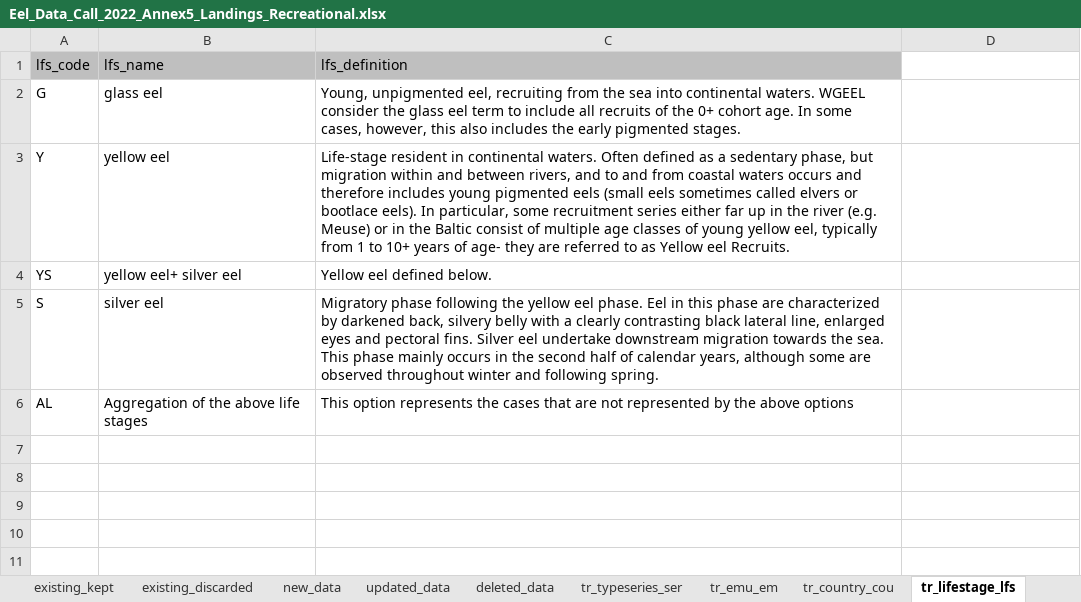
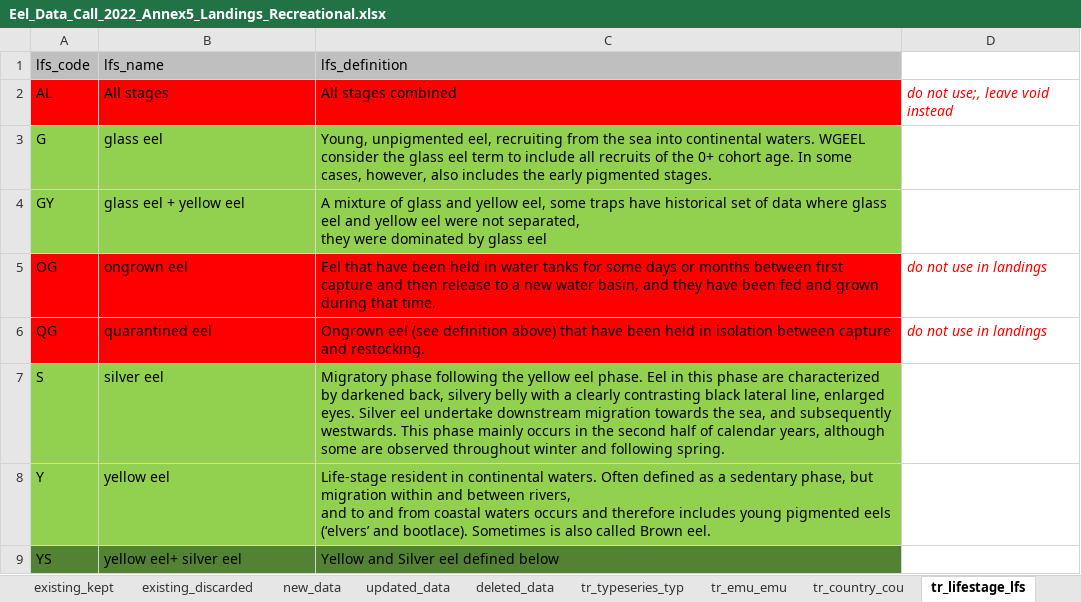
Before and after one commit to ices-eg/wg_WGEEL, an Excel workbook: data/datacall_template/00template/Eel_Data_Call_2022_Annex5_Landings_Recreational.xlsx, sheet tr_lifestage_lfs, drawn as a sheet; values as stored, in another font and other column widths than the file's, no borders; removed rows and columns are numbered as before the commit, all else as after; ↵ is a line break in a cell; the diff names each change by its address in the sheet, - before the commit and + after, or states it on an @@ line.

```diff
--- a/data/datacall_template/00template/Eel_Data_Call_2022_Annex5_Landings_Recreational.xlsx (sheet tr_lifestage_lfs)
+++ b/data/datacall_template/00template/Eel_Data_Call_2022_Annex5_Landings_Recreational.xlsx (sheet tr_lifestage_lfs)
-sheet tab: tr_typeseries_ser
-sheet tab: tr_emu_em
+sheet tab: tr_typeseries_typ
+sheet tab: tr_emu_emu
+row 2: AL | All stages | All stages combined | do not use;, leave void instead
-A3:C3 fill: none
+A3:C3 fill: #92D050
-C3 (lfs_definition): …cases, however, this also includes…
+C3 (lfs_definition): …cases, however, also includes…
+row 4: GY | glass eel + yellow eel | A mixture of glass and yellow eel, some traps have historical set of data where glass eel and yellow eel were not separated, ↵ they were dominated by glass eel
+row 5: OG | ongrown eel | Eel that have been held in water tanks for some days or months between first capture and then release to a new water basin, and they have been fed and grown during that time. | do not use in landings
+row 6: QG | quarantined eel | Ongrown eel (see definition above) that have been held in isolation between capture and restocking. | do not use in landings
+row 7: S | silver eel | Migratory phase following the yellow eel phase. Eel in this phase are characterized by darkened back, silvery belly with a clearly contrasting black lateral line, enlarged eyes. Silver eel undertake downstream migration towards the sea, and subsequently westwards. This phase mainly occurs in the second half of calendar years, although some are observed throughout winter and following spring.
-A8:C8 fill: none
+A8:C8 fill: #92D050
-C8 (lfs_definition): …pigmented eels (small eels sometimes called elvers or bootlace eels). In particular, some recruitment series either far up in the river (e.g. Meuse) or in the Baltic consist of multiple age classes of young yellow eel, typically from 1 to 10+ years of age- they are referred to as Yellow eel Recruits.
+C8 (lfs_definition): …pigmented eels (‘elvers’ and bootlace). Sometimes is also called Brown eel.
-A9:C9 fill: none
+A9:C9 fill: #548235
-C9 (lfs_definition): Yellow eel defined below.
+C9 (lfs_definition): Yellow and Silver eel defined below
-row 5: S | silver eel | Migratory phase following the yellow eel phase. Eel in this phase are characterized by darkened back, silvery belly with a clearly contrasting black lateral line, enlarged eyes and pectoral fins. Silver eel undertake downstream migration towards the sea. This phase mainly occurs in the second half of calendar years, although some are observed throughout winter and following spring.
-row 6: AL | Aggregation of the above life stages | This option represents the cases that are not represented by the above options
```
Also changed, not shown: sheet tr_faoareas, sheet tr_quality_qal, sheet tr_country_cou, sheet tr_habitattype_hty, other sheet tabs, charts or pictures, data/datacall_template/00template/Eel_Data_Call_2022_Annex4_Landings_Commercial.xlsx, data/datacall_template/00template/Eel_Data_Call_2022_Annex6_Landings_Other.xlsx, 6 other files.
